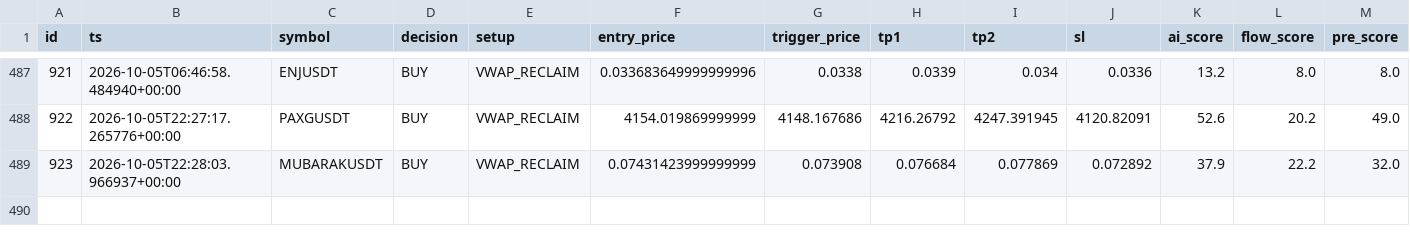
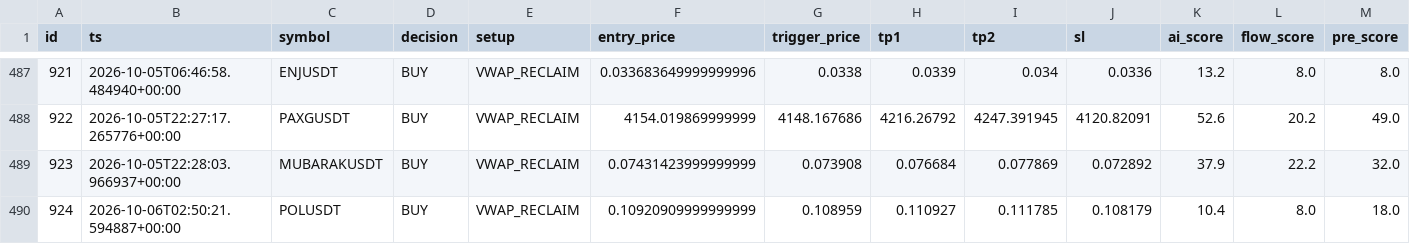
Before and after one commit to rank1984/crypto-bot, a CSV file: data/learning_dataset.csv, drawn as a sheet; only a part is shown, gaps mark what is left out; rows hold the shown columns only; the diff names each change by its address in the sheet, - before the commit and + after, or states it on an @@ line.

```diff
--- a/data/learning_dataset.csv
+++ b/data/learning_dataset.csv
+row 490: 924 | 2026-10-06T02:50:21.594887+00:00 | POLUSDT | BUY | VWAP_RECLAIM | 0.10920909999999999 | 0.108959 | 0.110927 | 0.111785 | 0.108179 | 10.4 | 8.0 | 18.0
```
Also changed, not shown: shadow_results.csv, 1 other file.
